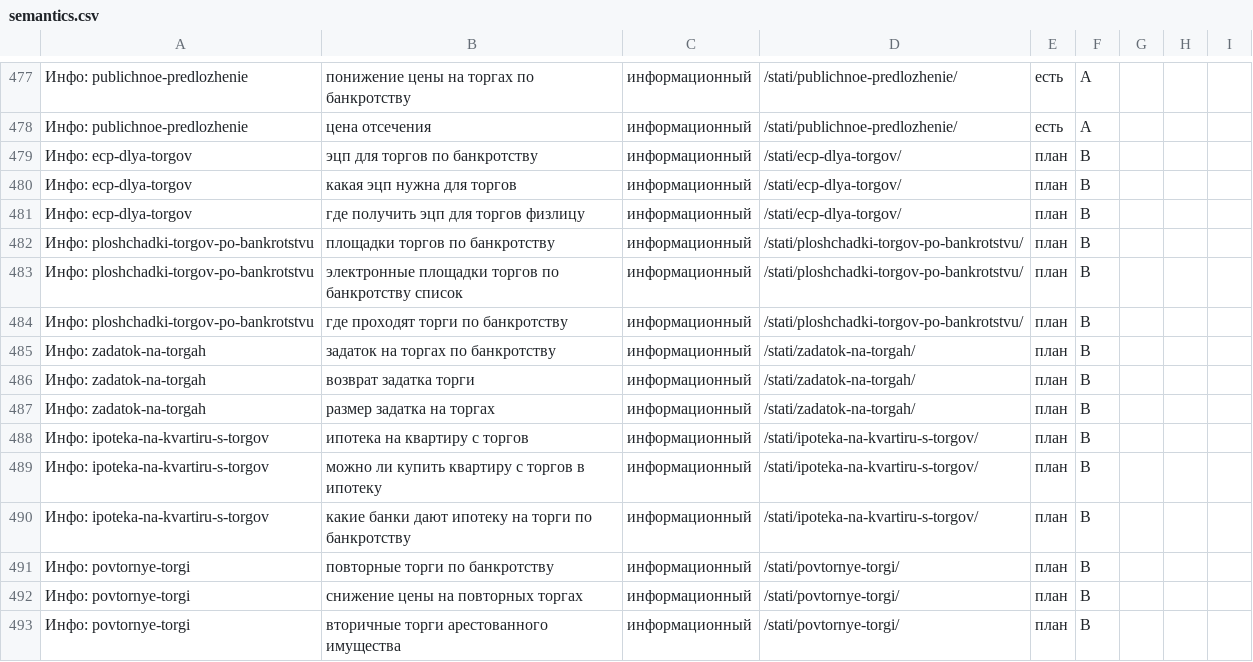
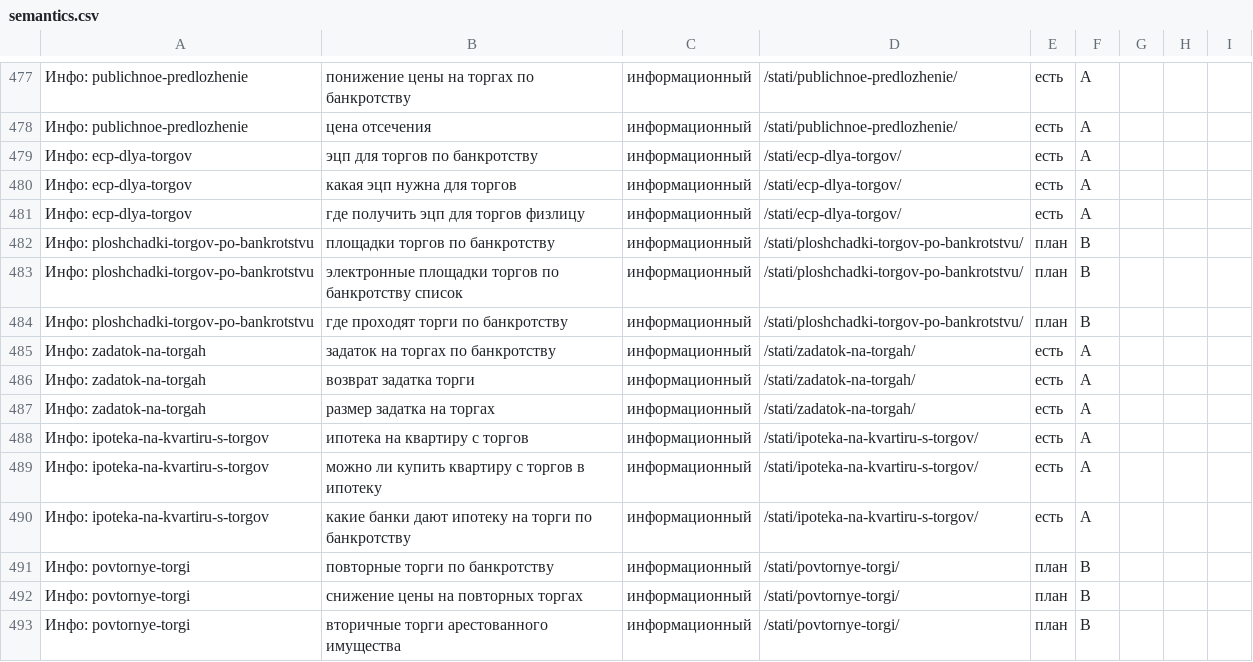
Before and after one commit to opelmen/kirpichinvest, a CSV file: _src/semantics.csv, drawn as a sheet; only a part is shown, gaps mark what is left out; the diff covers the shown part only.

```diff
--- a/_src/semantics.csv
+++ b/_src/semantics.csv
@@ -478,5 +478,5 @@
 Инфо: publichnoe-predlozhenie;цена отсечения;информационный;/stati/publichnoe-predlozhenie/;есть;A;;;
-Инфо: ecp-dlya-torgov;эцп для торгов по банкротству;информационный;/stati/ecp-dlya-torgov/;план;B;;;
-Инфо: ecp-dlya-torgov;какая эцп нужна для торгов;информационный;/stati/ecp-dlya-torgov/;план;B;;;
-Инфо: ecp-dlya-torgov;где получить эцп для торгов физлицу;информационный;/stati/ecp-dlya-torgov/;план;B;;;
+Инфо: ecp-dlya-torgov;эцп для торгов по банкротству;информационный;/stati/ecp-dlya-torgov/;есть;A;;;
+Инфо: ecp-dlya-torgov;какая эцп нужна для торгов;информационный;/stati/ecp-dlya-torgov/;есть;A;;;
+Инфо: ecp-dlya-torgov;где получить эцп для торгов физлицу;информационный;/stati/ecp-dlya-torgov/;есть;A;;;
 Инфо: ploshchadki-torgov-po-bankrotstvu;площадки торгов по банкротству;информационный;/stati/ploshchadki-torgov-po-bankrotstvu/;план;B;;;
@@ -484,8 +484,8 @@
 Инфо: ploshchadki-torgov-po-bankrotstvu;где проходят торги по банкротству;информационный;/stati/ploshchadki-torgov-po-bankrotstvu/;план;B;;;
-Инфо: zadatok-na-torgah;задаток на торгах по банкротству;информационный;/stati/zadatok-na-torgah/;план;B;;;
-Инфо: zadatok-na-torgah;возврат задатка торги;информационный;/stati/zadatok-na-torgah/;план;B;;;
-Инфо: zadatok-na-torgah;размер задатка на торгах;информационный;/stati/zadatok-na-torgah/;план;B;;;
-Инфо: ipoteka-na-kvartiru-s-torgov;ипотека на квартиру с торгов;информационный;/stati/ipoteka-na-kvartiru-s-torgov/;план;B;;;
-Инфо: ipoteka-na-kvartiru-s-torgov;можно ли купить квартиру с торгов в ипотеку;информационный;/stati/ipoteka-na-kvartiru-s-torgov/;план;B;;;
-Инфо: ipoteka-na-kvartiru-s-torgov;какие банки дают ипотеку на торги по банкротству;информационный;/stati/ipoteka-na-kvartiru-s-torgov/;план;B;;;
+Инфо: zadatok-na-torgah;задаток на торгах по банкротству;информационный;/stati/zadatok-na-torgah/;есть;A;;;
+Инфо: zadatok-na-torgah;возврат задатка торги;информационный;/stati/zadatok-na-torgah/;есть;A;;;
+Инфо: zadatok-na-torgah;размер задатка на торгах;информационный;/stati/zadatok-na-torgah/;есть;A;;;
+Инфо: ipoteka-na-kvartiru-s-torgov;ипотека на квартиру с торгов;информационный;/stati/ipoteka-na-kvartiru-s-torgov/;есть;A;;;
+Инфо: ipoteka-na-kvartiru-s-torgov;можно ли купить квартиру с торгов в ипотеку;информационный;/stati/ipoteka-na-kvartiru-s-torgov/;есть;A;;;
+Инфо: ipoteka-na-kvartiru-s-torgov;какие банки дают ипотеку на торги по банкротству;информационный;/stati/ipoteka-na-kvartiru-s-torgov/;есть;A;;;
 Инфо: povtornye-torgi;повторные торги по банкротству;информационный;/stati/povtornye-torgi/;план;B;;;
```
Also changed, not shown: 14 added rows elsewhere in this file, 11 other files.
